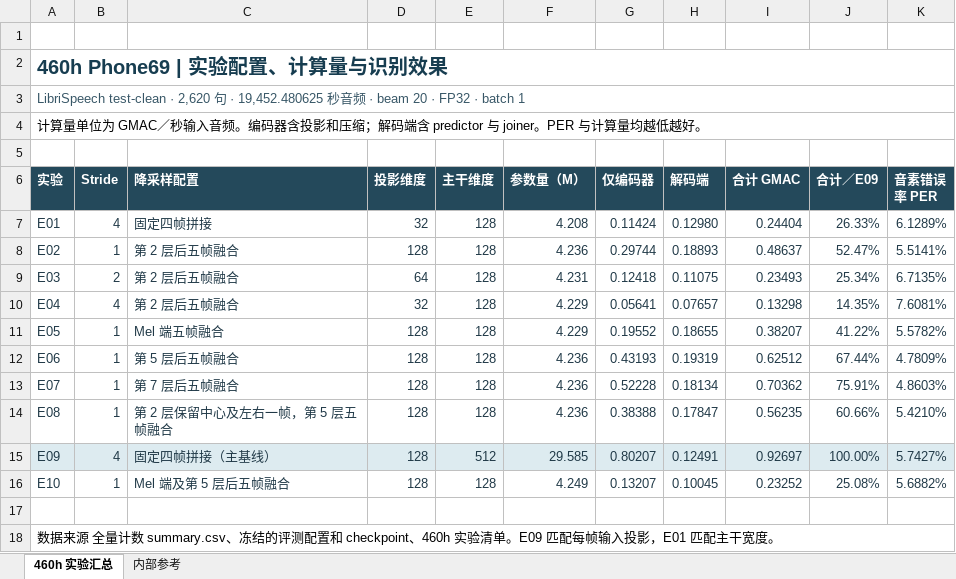
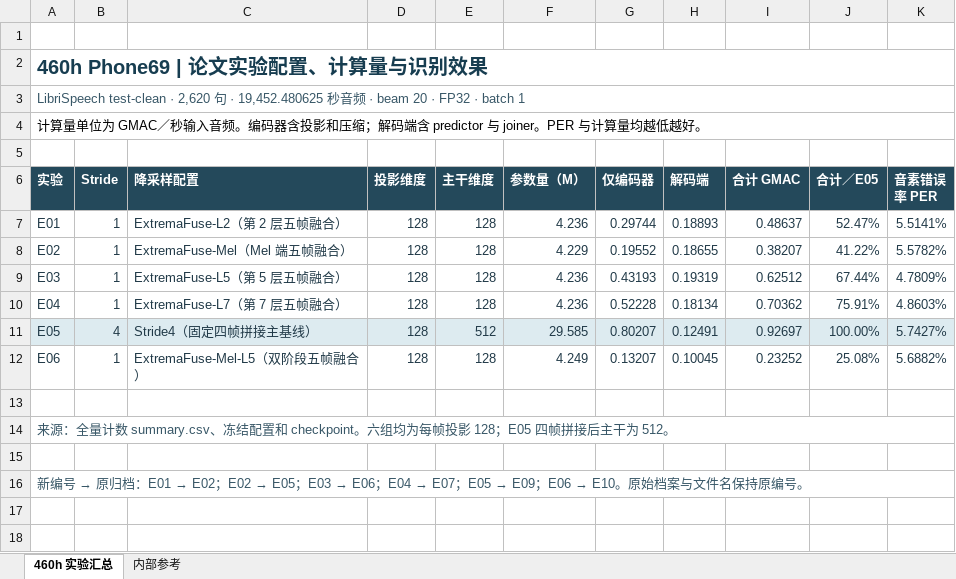
Before and after one commit to wuhandong313/conformer-rnnt-asr, an Excel workbook: papers/outputs/phone69_460h_20261108/460h实验配置与结果.xlsx, sheet 460h 实验汇总, drawn as a sheet; values as stored, in another font and other column widths than the file's, no borders; table styles not drawn; removed rows and columns are numbered as before the commit, all else as after; the diff names each change by its address in the sheet, - before the commit and + after, or states it on an @@ line.

Commit message:
docs(paper): retain six systems and plan quality-compute curves

```diff
--- a/papers/outputs/phone69_460h_20261108/460h实验配置与结果.xlsx (sheet 460h 实验汇总)
+++ b/papers/outputs/phone69_460h_20261108/460h实验配置与结果.xlsx (sheet 460h 实验汇总)
-A2 (实验): 460h Phone69 | 实验配置、计算量与识别效果
+A2 (实验): 460h Phone69 | 论文实验配置、计算量与识别效果
-J6: 合计／E09
+J6: 合计／E05
-row 7: E01 | 4 | 固定四帧拼接 | 32 | 128 | 4.208 | 0.11424 | 0.12980 | 0.24404 | 26.33% | 6.1289%
-A7 (实验): E02
+A7 (实验): E01
-C7 (降采样配置): 第 2 层后五帧融合
+C7 (降采样配置): ExtremaFuse-L2（第 2 层五帧融合）
-row 9: E03 | 2 | 第 2 层后五帧融合 | 64 | 128 | 4.231 | 0.12418 | 0.11075 | 0.23493 | 25.34% | 6.7135%
-row 10: E04 | 4 | 第 2 层后五帧融合 | 32 | 128 | 4.229 | 0.05641 | 0.07657 | 0.13298 | 14.35% | 7.6081%
-A8 (实验): E05
+A8 (实验): E02
-C8 (降采样配置): Mel 端五帧融合
+C8 (降采样配置): ExtremaFuse-Mel（Mel 端五帧融合）
-A9 (实验): E06
+A9 (实验): E03
-C9 (降采样配置): 第 5 层后五帧融合
+C9 (降采样配置): ExtremaFuse-L5（第 5 层五帧融合）
-A10 (实验): E07
+A10 (实验): E04
-C10 (降采样配置): 第 7 层后五帧融合
+C10 (降采样配置): ExtremaFuse-L7（第 7 层五帧融合）
-row 14: E08 | 1 | 第 2 层保留中心及左右一帧，第 5 层五帧融合 | 128 | 128 | 4.236 | 0.38388 | 0.17847 | 0.56235 | 60.66% | 5.4210%
-A11 (实验): E09
+A11 (实验): E05
-C11 (降采样配置): 固定四帧拼接（主基线）
+C11 (降采样配置): Stride4（固定四帧拼接主基线）
-A12 (实验): E10
+A12 (实验): E06
-C12 (降采样配置): Mel 端及第 5 层后五帧融合
+C12 (降采样配置): ExtremaFuse-Mel-L5（双阶段五帧融合）
-A14 (实验): 数据来源 全量计数 summary.csv、冻结的评测配置和 checkpoint、460h 实验清单。E09 匹配每帧输入投影，E01 匹配主干宽度。
+A14 (实验): 来源：全量计数 summary.csv、冻结配置和 checkpoint。六组均为每帧投影 128；E05 四帧拼接后主干为 512。
-A14 text colour: black
+A14 text colour: #385767
+row 15: (empty)
+row 16: 新编号 → 原归档：E01 → E02；E02 → E05；E03 → E06；E04 → E07；E05 → E09；E06 → E10。原始档案与文件名保持原编号。
```
Also changed, not shown: formulas that keep their value, 9 other files.
